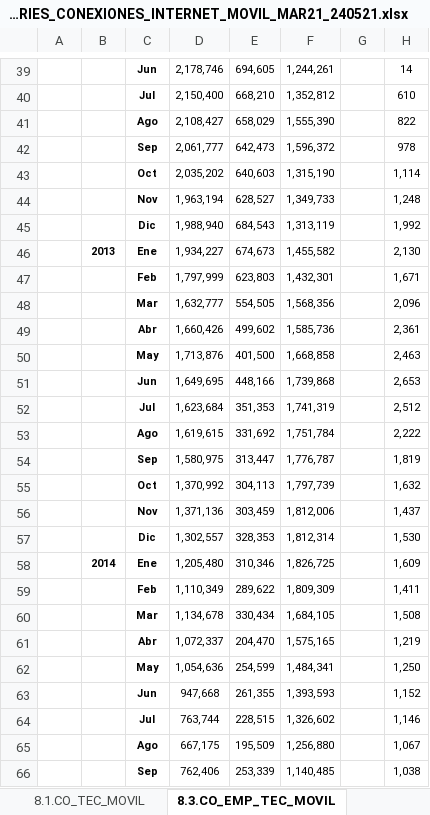
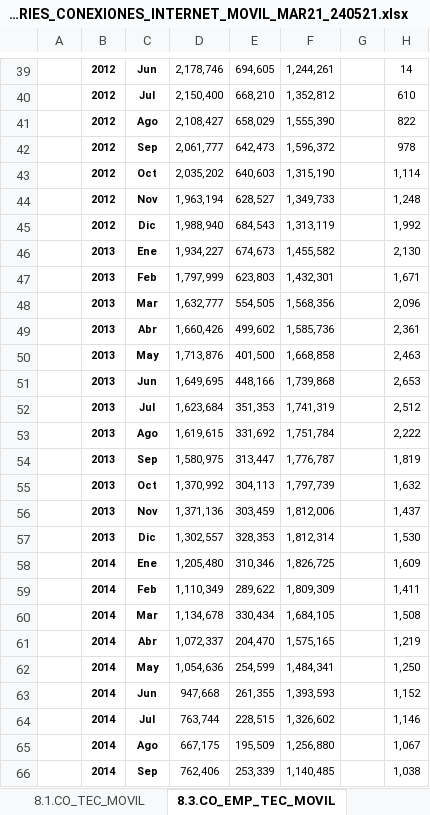
Before and after one commit to Sebakan16/informe-analisis, an Excel workbook: Datos/2_SERIES_CONEXIONES_INTERNET_MOVIL_MAR21_240521.xlsx, sheet 8.3.CO_EMP_TEC_MOVIL, drawn as a sheet; only a part is shown, gaps mark what is left out; values as stored, in another font and other column widths than the file's, no borders; charts and pictures not drawn; the diff covers the shown part only; the diff names each change by its address in the sheet, - before the commit and + after, or states it on an @@ line.

```diff
--- a/Datos/2_SERIES_CONEXIONES_INTERNET_MOVIL_MAR21_240521.xlsx (sheet 8.3.CO_EMP_TEC_MOVIL)
+++ b/Datos/2_SERIES_CONEXIONES_INTERNET_MOVIL_MAR21_240521.xlsx (sheet 8.3.CO_EMP_TEC_MOVIL)
-B39:B45: (empty)
+B39:B45: 2012
-B47:B57: (empty)
+B47:B57: 2013
-B59:B66: (empty)
+B59:B66: 2014
```
Also changed, not shown: 97 edited cells elsewhere in this sheet, 3 other files.
